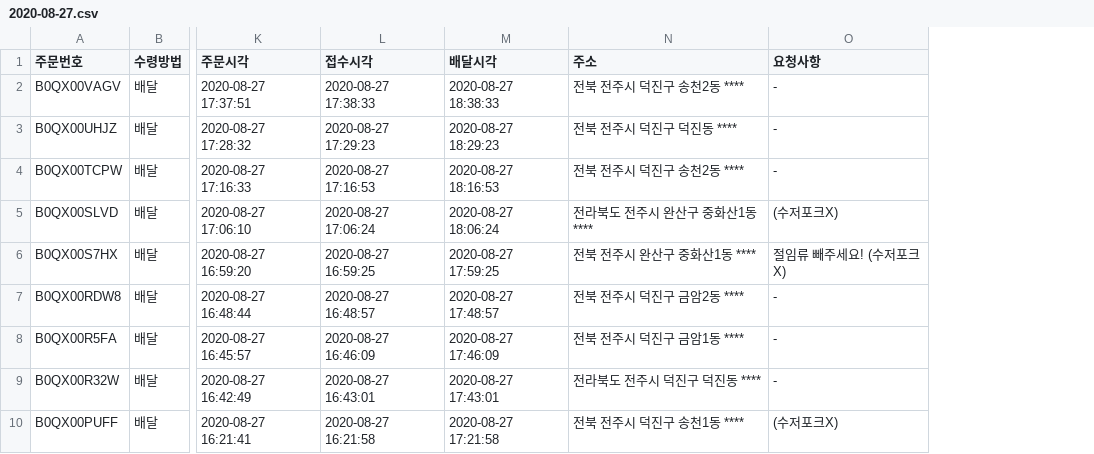
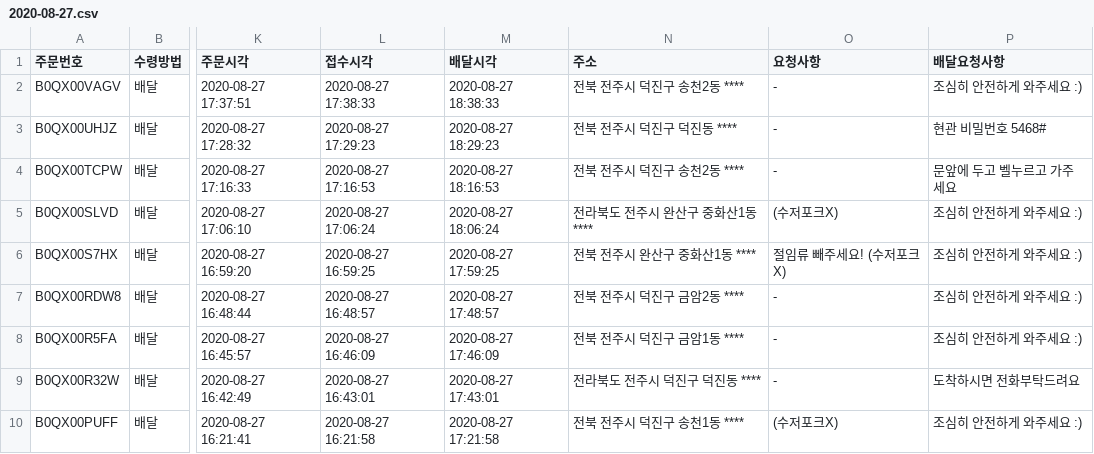
Before and after one commit to kjh03160/money, a CSV file: data/baemin/2020-08-27.csv, drawn as a sheet; only a part is shown, gaps mark what is left out; the diff names each change by its address in the sheet, - before the commit and + after, or states it on an @@ line.

Commit message:
data

```diff
--- a/data/baemin/2020-08-27.csv
+++ b/data/baemin/2020-08-27.csv
+column P (배달요청사항), rows 2-10: 조심히 안전하게 와주세요 :) | 현관 비밀번호 5468# | 문앞에 두고 벨누르고 가주세요 | 조심히 안전하게 와주세요 :) | 조심히 안전하게 와주세요 :) | 조심히 안전하게 와주세요 :) | 조심히 안전하게 와주세요 :) | 도착하시면 전화부탁드려요 | 조심히 안전하게 와주세요 :)
```
Also changed, not shown: data/albam/2020-08-20.csv, data/baemin/2020-08-25.csv, 20 other files.
